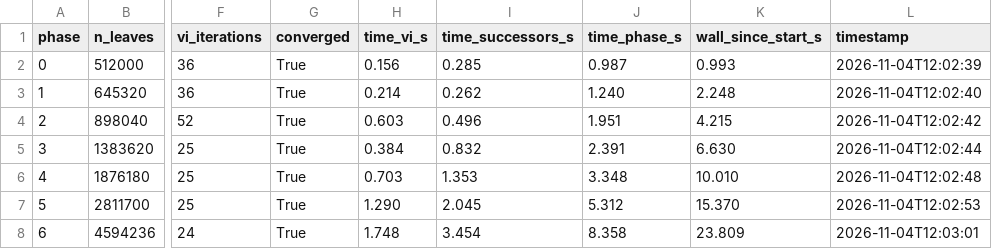
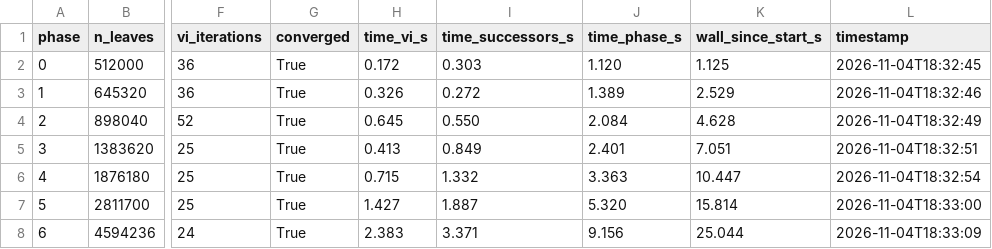
Before and after one commit to tabz23/refactored_Implementations, a CSV file: paper_results/results_hscc_2027_newbellmans_12workers_current_code/avoid_nodiscount/dubins_res80_epsmin1e-06_dlower1e-15_dupper1e-15_dt0.3/phases.csv, drawn as a sheet; only a part is shown, gaps mark what is left out; the diff names each change by its address in the sheet, - before the commit and + after, or states it on an @@ line.

```diff
--- a/paper_results/results_hscc_2027_newbellmans_12workers_current_code/avoid_nodiscount/dubins_res80_epsmin1e-06_dlower1e-15_dupper1e-15_dt0.3/phases.csv
+++ b/paper_results/results_hscc_2027_newbellmans_12workers_current_code/avoid_nodiscount/dubins_res80_epsmin1e-06_dlower1e-15_dupper1e-15_dt0.3/phases.csv
-H2 (time_vi_s): 0.156
+H2 (time_vi_s): 0.172
-I2 (time_successors_s): 0.285
+I2 (time_successors_s): 0.303
-J2 (time_phase_s): 0.987
+J2 (time_phase_s): 1.120
-K2 (wall_since_start_s): 0.993
+K2 (wall_since_start_s): 1.125
-L2 (timestamp): 2026-11-04T12:02:39
+L2 (timestamp): 2026-11-04T18:32:45
-H3 (time_vi_s): 0.214
+H3 (time_vi_s): 0.326
-I3 (time_successors_s): 0.262
+I3 (time_successors_s): 0.272
-J3 (time_phase_s): 1.240
+J3 (time_phase_s): 1.389
-K3 (wall_since_start_s): 2.248
+K3 (wall_since_start_s): 2.529
-L3 (timestamp): 2026-11-04T12:02:40
+L3 (timestamp): 2026-11-04T18:32:46
-H4 (time_vi_s): 0.603
+H4 (time_vi_s): 0.645
-I4 (time_successors_s): 0.496
+I4 (time_successors_s): 0.550
-J4 (time_phase_s): 1.951
+J4 (time_phase_s): 2.084
-K4 (wall_since_start_s): 4.215
+K4 (wall_since_start_s): 4.628
-L4 (timestamp): 2026-11-04T12:02:42
+L4 (timestamp): 2026-11-04T18:32:49
-H5 (time_vi_s): 0.384
+H5 (time_vi_s): 0.413
-I5 (time_successors_s): 0.832
+I5 (time_successors_s): 0.849
-J5 (time_phase_s): 2.391
+J5 (time_phase_s): 2.401
-K5 (wall_since_start_s): 6.630
+K5 (wall_since_start_s): 7.051
-L5 (timestamp): 2026-11-04T12:02:44
+L5 (timestamp): 2026-11-04T18:32:51
-H6 (time_vi_s): 0.703
+H6 (time_vi_s): 0.715
-I6 (time_successors_s): 1.353
+I6 (time_successors_s): 1.332
-J6 (time_phase_s): 3.348
+J6 (time_phase_s): 3.363
-K6 (wall_since_start_s): 10.010
+K6 (wall_since_start_s): 10.447
-L6 (timestamp): 2026-11-04T12:02:48
+L6 (timestamp): 2026-11-04T18:32:54
-H7 (time_vi_s): 1.290
+H7 (time_vi_s): 1.427
-I7 (time_successors_s): 2.045
+I7 (time_successors_s): 1.887
-J7 (time_phase_s): 5.312
+J7 (time_phase_s): 5.320
-K7 (wall_since_start_s): 15.370
+K7 (wall_since_start_s): 15.814
-L7 (timestamp): 2026-11-04T12:02:53
+L7 (timestamp): 2026-11-04T18:33:00
-H8 (time_vi_s): 1.748
+H8 (time_vi_s): 2.383
-I8 (time_successors_s): 3.454
+I8 (time_successors_s): 3.371
-J8 (time_phase_s): 8.358
+J8 (time_phase_s): 9.156
-K8 (wall_since_start_s): 23.809
+K8 (wall_since_start_s): 25.044
-L8 (timestamp): 2026-11-04T12:03:01
+L8 (timestamp): 2026-11-04T18:33:09
```
Also changed, not shown: 37 other files.
